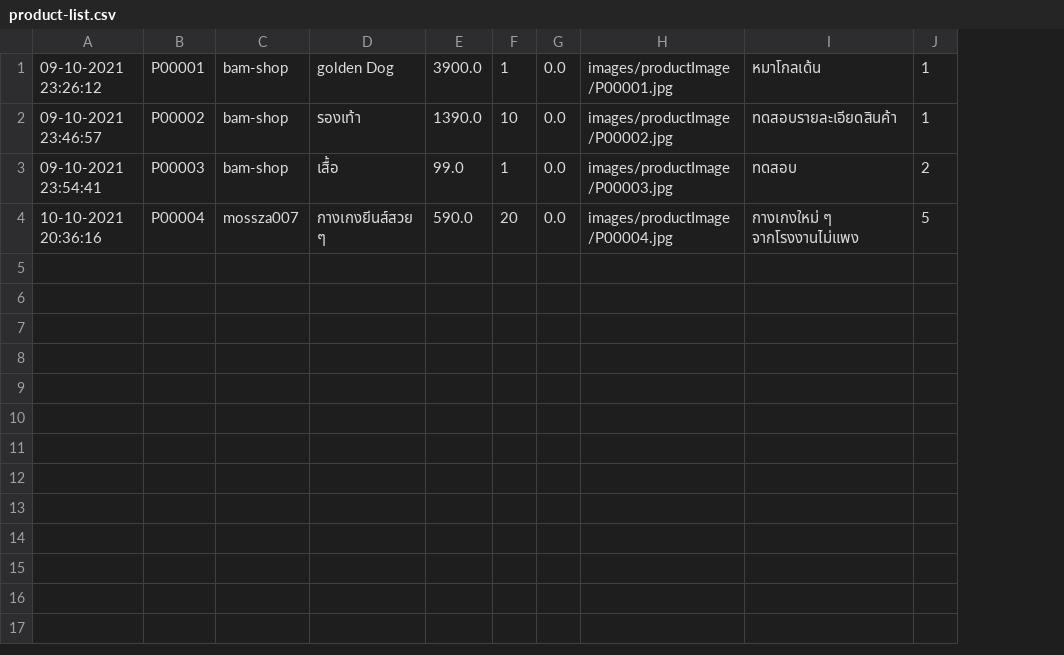
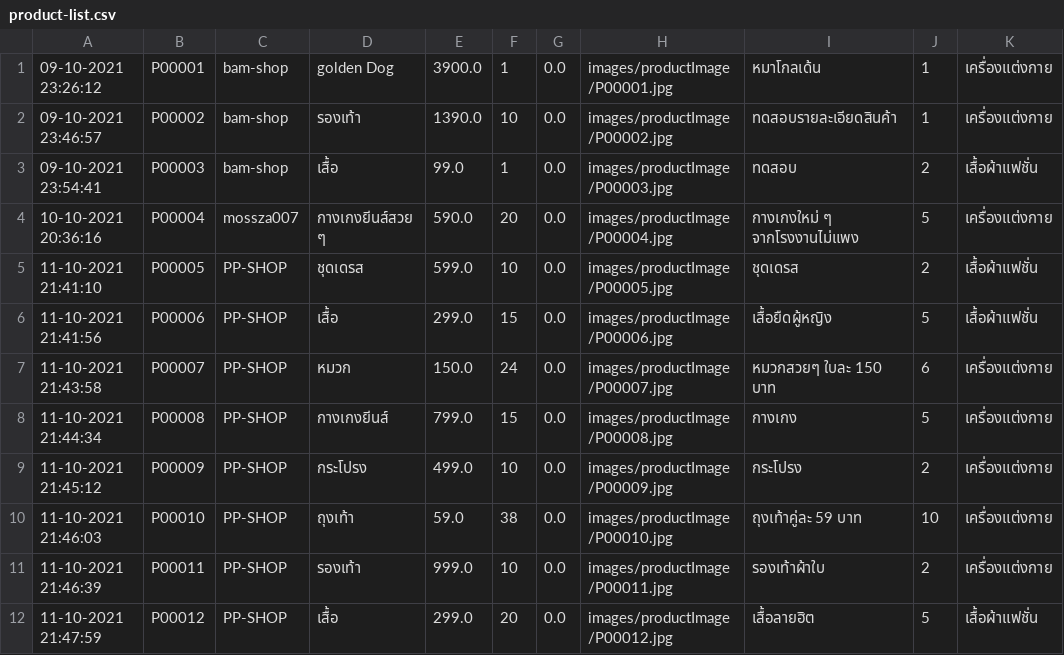
Before and after one commit to nax200/CandD-shopping-application, a CSV file: csv-data/product/product-list.csv, drawn as a sheet; the diff names each change by its address in the sheet, - before the commit and + after, or states it on an @@ line.

Commit message:
add product type

```diff
--- a/csv-data/product/product-list.csv
+++ b/csv-data/product/product-list.csv
+column K, rows 1-4: เครื่องแต่งกาย | เครื่องแต่งกาย | เสื้อผ้าแฟชั่น | เครื่องแต่งกาย
+row 5: 11-10-2021 21:41:10 | P00005 | PP-SHOP | ชุดเดรส | 599.0 | 10 | 0.0 | images/productImage/P00005.jpg | ชุดเดรส | 2 | เสื้อผ้าแฟชั่น
+row 6: 11-10-2021 21:41:56 | P00006 | PP-SHOP | เสื้อ | 299.0 | 15 | 0.0 | images/productImage/P00006.jpg | เสื้อยืดผู้หญิง | 5 | เสื้อผ้าแฟชั่น
+row 7: 11-10-2021 21:43:58 | P00007 | PP-SHOP | หมวก | 150.0 | 24 | 0.0 | images/productImage/P00007.jpg | หมวกสวยๆ ใบละ 150 บาท | 6 | เครื่องแต่งกาย
+row 8: 11-10-2021 21:44:34 | P00008 | PP-SHOP | กางเกงยีนส์ | 799.0 | 15 | 0.0 | images/productImage/P00008.jpg | กางเกง | 5 | เครื่องแต่งกาย
+row 9: 11-10-2021 21:45:12 | P00009 | PP-SHOP | กระโปรง | 499.0 | 10 | 0.0 | images/productImage/P00009.jpg | กระโปรง | 2 | เครื่องแต่งกาย
+row 10: 11-10-2021 21:46:03 | P00010 | PP-SHOP | ถุงเท้า | 59.0 | 38 | 0.0 | images/productImage/P00010.jpg | ถุงเท้าคู่ละ 59 บาท | 10 | เครื่องแต่งกาย
+row 11: 11-10-2021 21:46:39 | P00011 | PP-SHOP | รองเท้า | 999.0 | 10 | 0.0 | images/productImage/P00011.jpg | รองเท้าผ้าใบ | 2 | เครื่องแต่งกาย
+row 12: 11-10-2021 21:47:59 | P00012 | PP-SHOP | เสื้อ | 299.0 | 20 | 0.0 | images/productImage/P00012.jpg | เสื้อลายฮิต | 5 | เสื้อผ้าแฟชั่น
```
Also changed, not shown: csv-data/user/user-account.csv, 15 other files.
